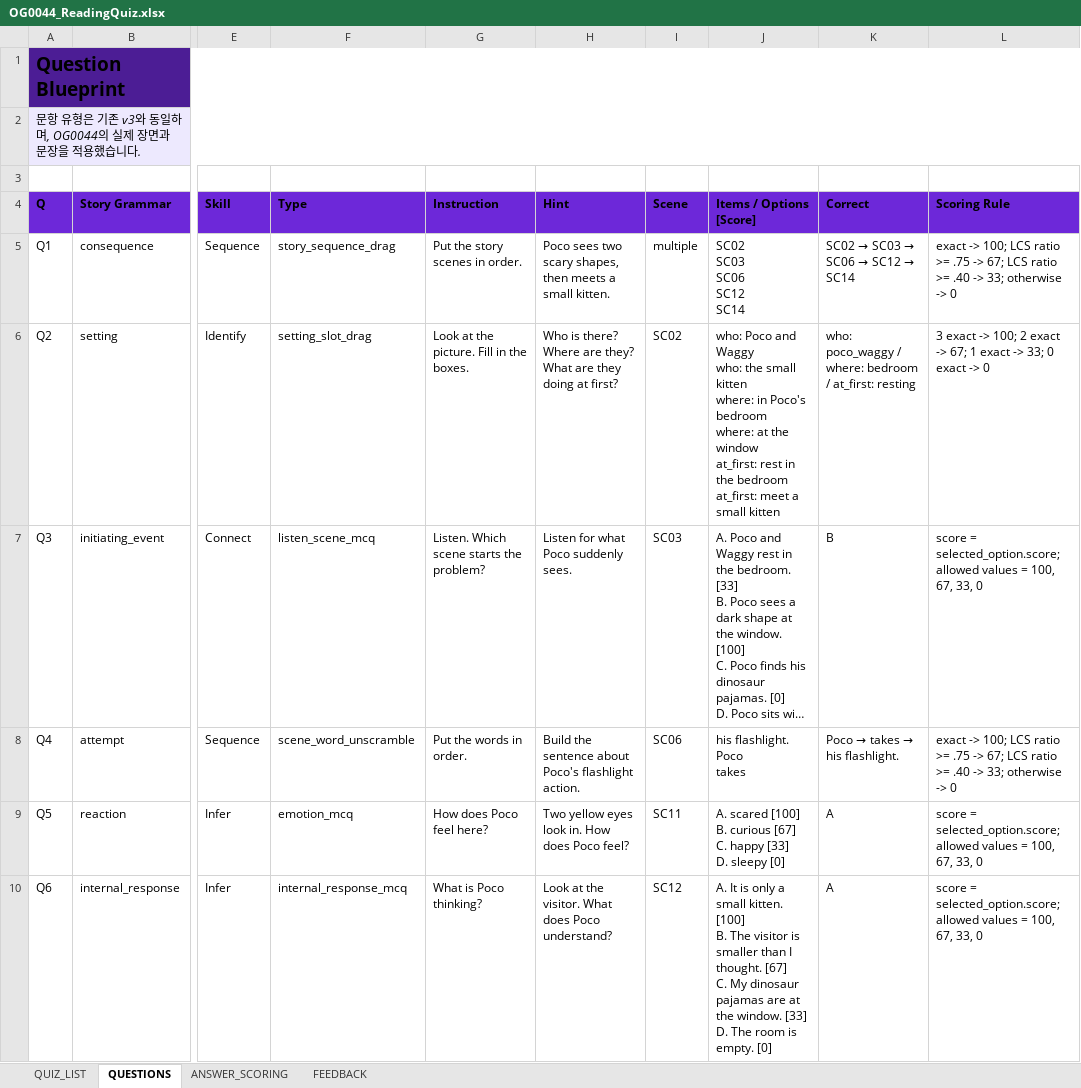
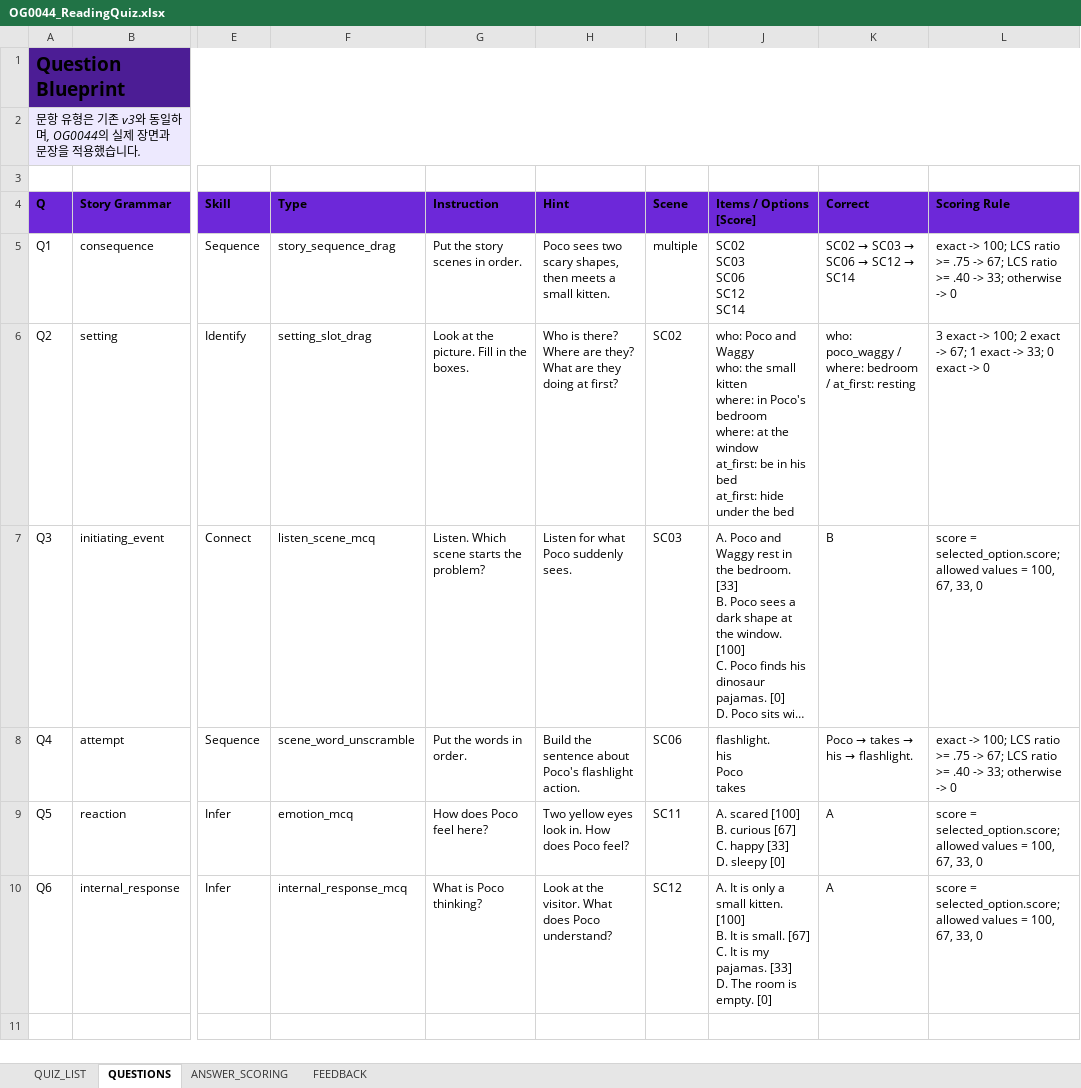
Before and after one commit to chbnglee/reading-quiz, an Excel workbook: v3/OG0044/OG0044_ReadingQuiz.xlsx, sheet QUESTIONS, drawn as a sheet; only a part is shown, gaps mark what is left out; long unchanged cells end in …; values as stored, in another font and other column widths than the file's, no borders; ↵ is a line break in a cell; the diff names each change by its address in the sheet, - before the commit and + after, or states it on an @@ line.

```diff
--- a/v3/OG0044/OG0044_ReadingQuiz.xlsx (sheet QUESTIONS)
+++ b/v3/OG0044/OG0044_ReadingQuiz.xlsx (sheet QUESTIONS)
-J6 (Items / Options [Score]): …window ↵ at_first: rest in the bedroom ↵ at_first: meet a small kitten
+J6 (Items / Options [Score]): …window ↵ at_first: be in his bed ↵ at_first: hide under the bed
-J8 (Items / Options [Score]): his flashlight. ↵ Poco ↵ takes
+J8 (Items / Options [Score]): flashlight. ↵ his ↵ Poco ↵ takes
@@ K8 (Correct): Poco → takes → his flashlight. → Poco → takes → his → flashlight. @@
-J10 (Items / Options [Score]): …[100] ↵ B. The visitor is smaller than I thought. [67] ↵ C. My dinosaur pajamas are at the window. [33] ↵ D.…
+J10 (Items / Options [Score]): …[100] ↵ B. It is small. [67] ↵ C. It is my pajamas. [33] ↵ D.…
```
Also changed, not shown: sheet ANSWER_SCORING, v3/OG0044/OG0044_DevSpec.xlsx, 4 other files.
